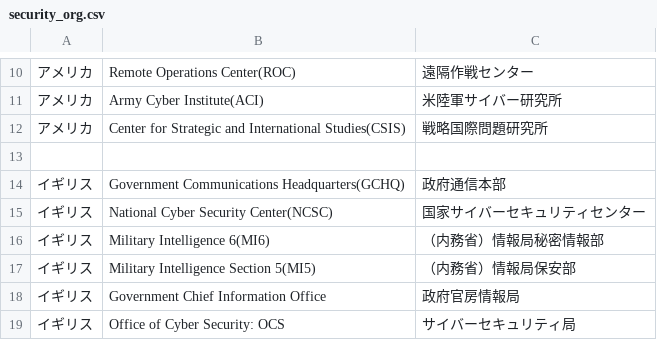
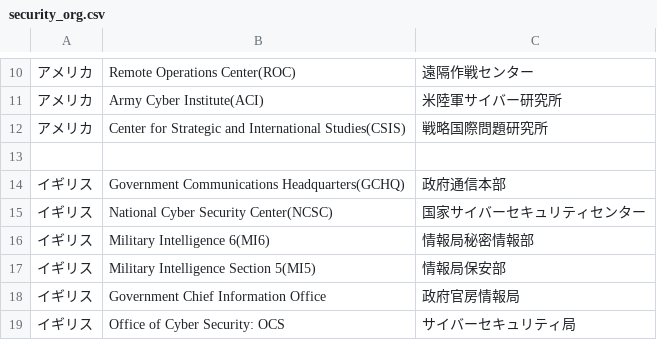
Before and after one commit to SaitoLab/security_words, a CSV file: security_org.csv, drawn as a sheet; only a part is shown, gaps mark what is left out.

Commit message:
内務省　削除

```diff
--- a/security_org.csv
+++ b/security_org.csv
@@ -15,4 +15,4 @@
 イギリス,National Cyber Security Center(NCSC),国家サイバーセキュリティセンター
-イギリス,Military Intelligence 6(MI6),（内務省）情報局秘密情報部
-イギリス,Military Intelligence Section 5(MI5),（内務省）情報局保安部
+イギリス,Military Intelligence 6(MI6),情報局秘密情報部
+イギリス,Military Intelligence Section 5(MI5),情報局保安部
 イギリス,Government Chief Information Office,政府官房情報局
```
